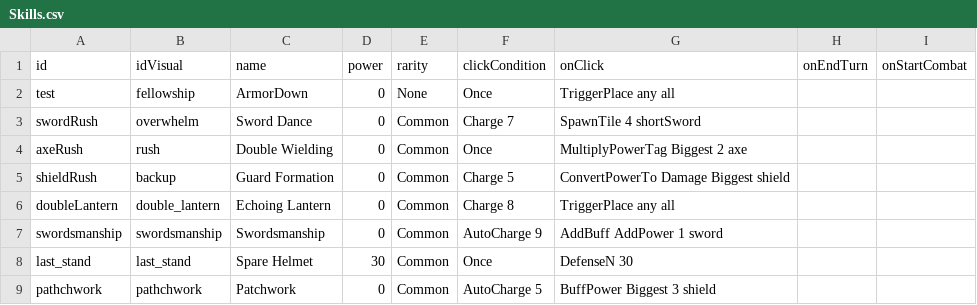
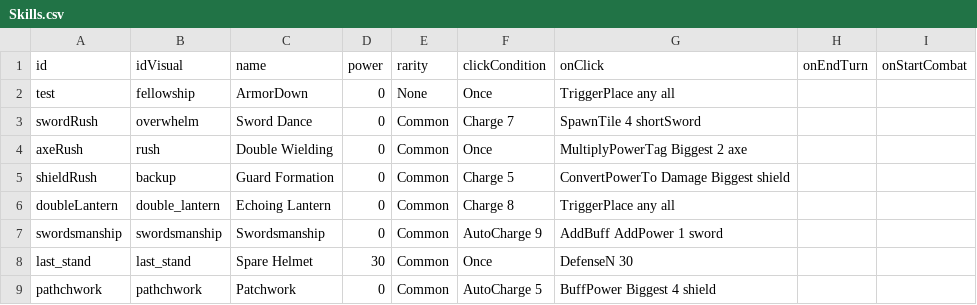
Before and after one commit to beneficii/blocks-puzzle-rpg, a CSV file: Assets/Game/Resources/CSVTables/Skills.csv, drawn as a sheet.

```diff
--- a/Assets/Game/Resources/CSVTables/Skills.csv
+++ b/Assets/Game/Resources/CSVTables/Skills.csv
@@ -8,2 +8,2 @@ swordsmanship,swordsmanship,Swordsmanship,0,Common,AutoCharge 9,AddBuff AddPower
 last_stand,last_stand,Spare Helmet,30,Common,Once,DefenseN 30,,
-pathchwork,pathchwork,Patchwork,0,Common,AutoCharge 5,BuffPower Biggest 3 shield,,
+pathchwork,pathchwork,Patchwork,0,Common,AutoCharge 5,BuffPower Biggest 4 shield,,
```
Also changed, not shown: Assets/Game/Resources/CSVTables/Stages.csv, Assets/Game/Resources/CSVTables/Tiles.csv, 15 other files.
